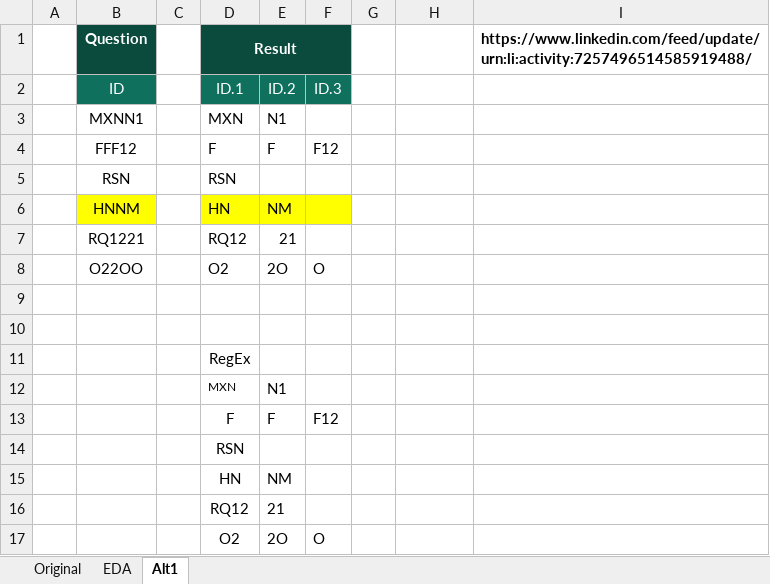
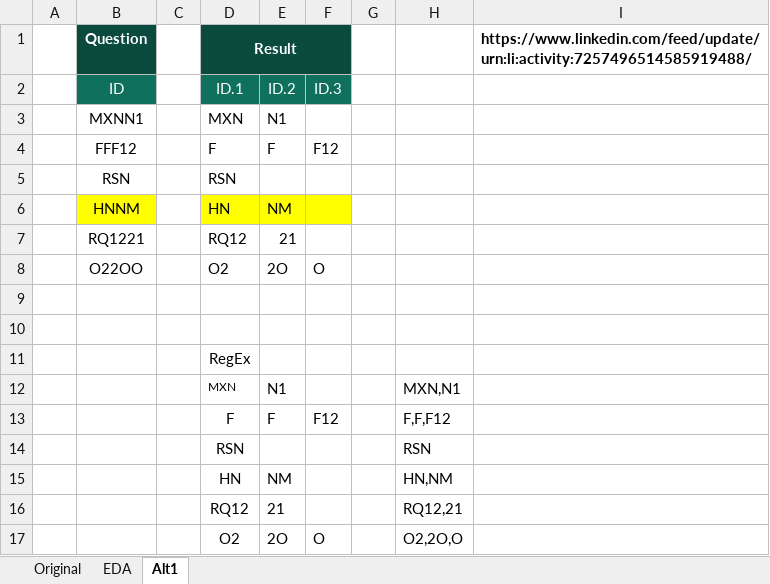
Before and after one commit to ziggle/PowerQueryBitsAndPieces, an Excel workbook: CH-136 Column Splitting.xlsx, sheet Alt1, drawn as a sheet; values as stored, in another font and other column widths than the file's, no borders; the diff names each change by its address in the sheet, - before the commit and + after, or states it on an @@ line.

Commit message:
Start breaking down Alt1

```diff
--- a/CH-136 Column Splitting.xlsx (sheet Alt1)
+++ b/CH-136 Column Splitting.xlsx (sheet Alt1)
-H12: (empty)
+H12: MXN,N1
-H13: (empty)
+H13: F,F,F12
-H14: (empty)
+H14: RSN
-H15: (empty)
+H15: HN,NM
-H16: (empty)
+H16: RQ12,21
-H17: (empty)
+H17: O2,2O,O
```
